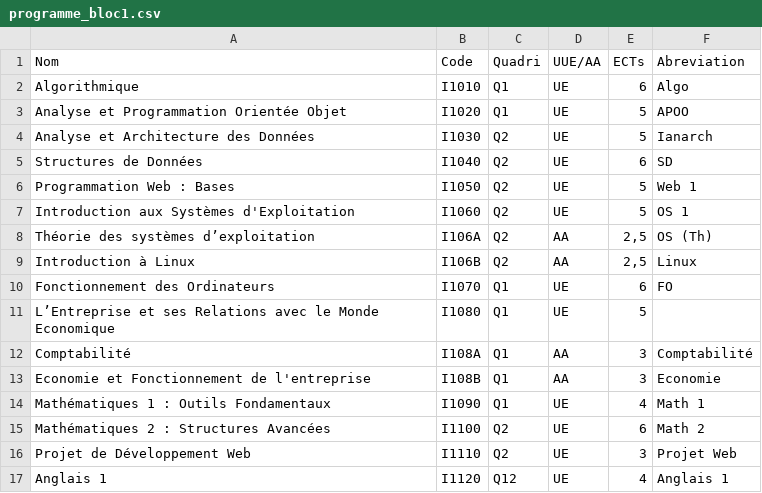
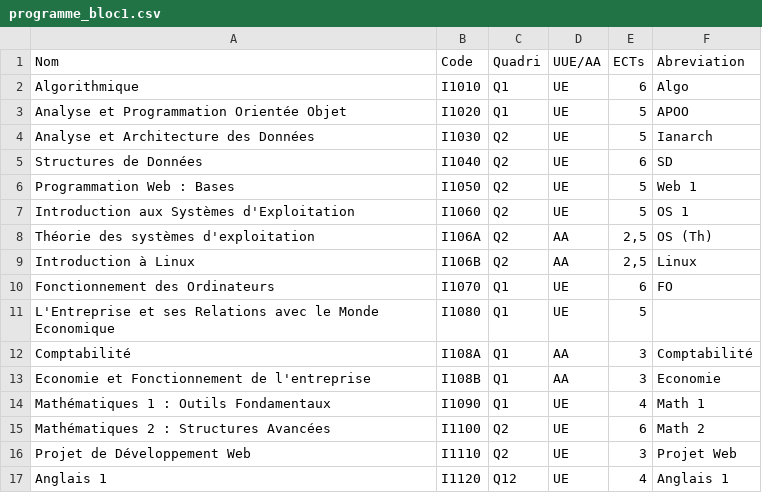
Before and after one commit to marcoamory/projet_web, a CSV file: conf/programme_bloc1.csv, drawn as a sheet; the diff names each change by its address in the sheet, - before the commit and + after, or states it on an @@ line.

```diff
--- a/conf/programme_bloc1.csv
+++ b/conf/programme_bloc1.csv
-A8 (Nom): Théorie des systèmes d’exploitation
+A8 (Nom): Théorie des systèmes d'exploitation
-A11 (Nom): L’Entreprise et ses…
+A11 (Nom): L'Entreprise et ses…
```
Also changed, not shown: conf/professeurs.csv, conf/programme_bloc2.csv, 4 other files.
